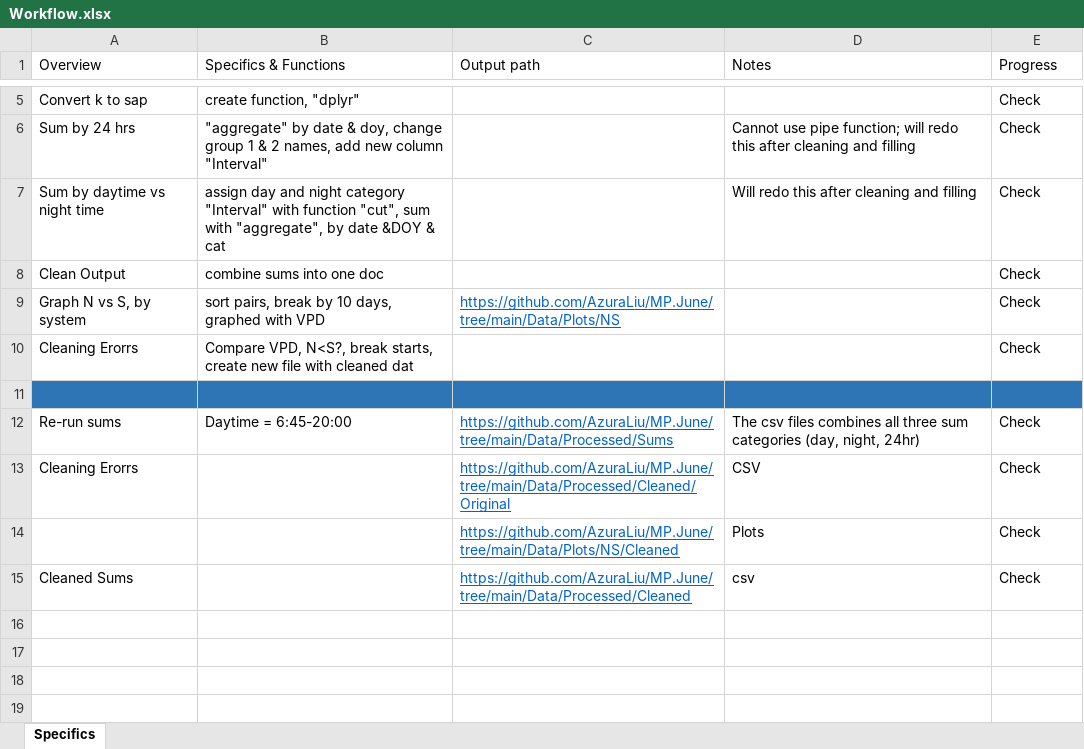
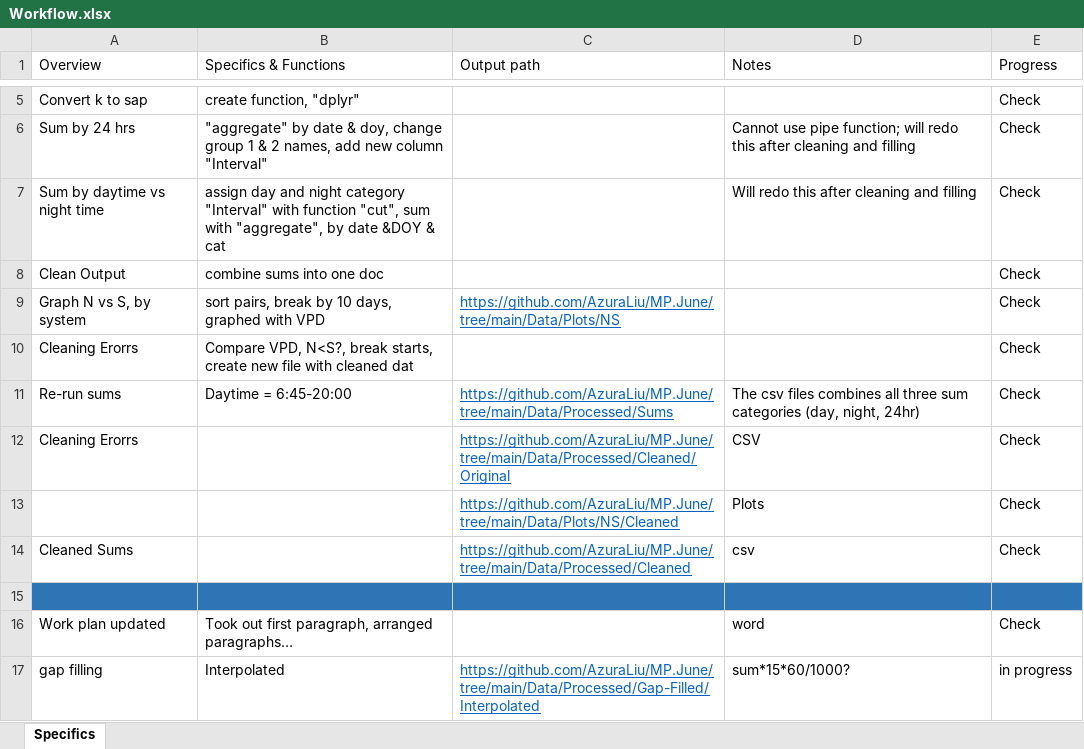
Before and after one commit to AzuraLiu/MP.June, an Excel workbook: Workflow.xlsx, sheet Specifics, drawn as a sheet; only a part is shown, gaps mark what is left out; values as stored, in another font and other column widths than the file's, no borders; removed rows and columns are numbered as before the commit, all else as after; the diff names each change by its address in the sheet, - before the commit and + after, or states it on an @@ line.

Commit message:
Interpolated

```diff
--- a/Workflow.xlsx (sheet Specifics)
+++ b/Workflow.xlsx (sheet Specifics)
-row 11: (empty)
+row 15: (empty)
+row 16: Work plan updated | Took out first paragraph, arranged paragraphs… |  | word | Check
+row 17: gap filling | Interpolated | https://github.com/AzuraLiu/MP.June/tree/main/Data/Processed/Gap-Filled/Interpolated | sum*15*60/1000? | in progress
```
Also changed, not shown: 11 other files.
